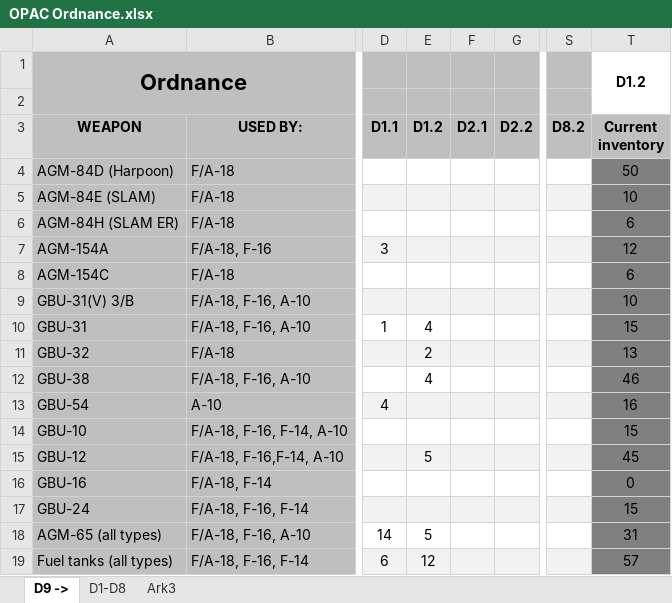
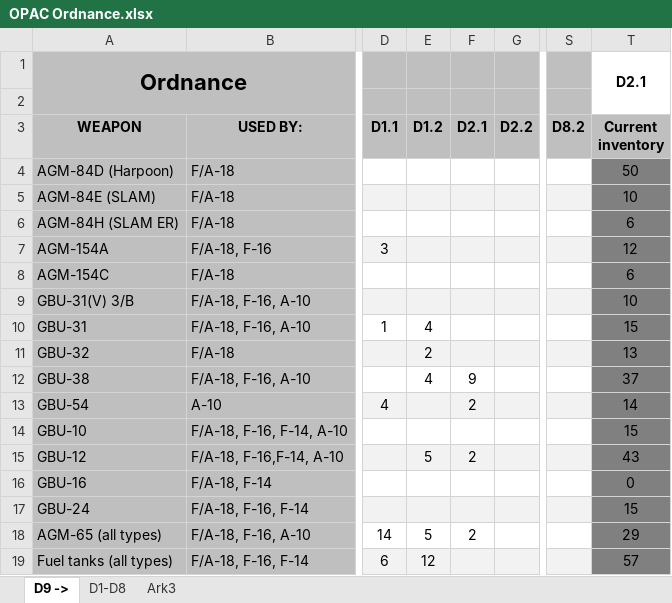
Before and after one commit to 132nd-vWing/OPAC-Brief, an Excel workbook: MISSION INFORMATION/OPAC Ordnance.xlsx, sheet D9 ->, drawn as a sheet; only a part is shown, gaps mark what is left out; values as stored, in another font and other column widths than the file's, no borders; charts and pictures not drawn; the diff names each change by its address in the sheet, - before the commit and + after, or states it on an @@ line.

Commit message:
chg: Updated ordnance and weather for D2.2

```diff
--- a/MISSION INFORMATION/OPAC Ordnance.xlsx (sheet D9 ->)
+++ b/MISSION INFORMATION/OPAC Ordnance.xlsx (sheet D9 ->)
-T1 (Current inventory): D1.2
+T1 (Current inventory): D2.1
-F12 (D2.1): (empty)
+F12 (D2.1): 9
-T12 (Current inventory): 46
+T12 (Current inventory): 37
-F13 (D2.1): (empty)
+F13 (D2.1): 2
-T13 (Current inventory): 16
+T13 (Current inventory): 14
-F15 (D2.1): (empty)
+F15 (D2.1): 2
-T15 (Current inventory): 45
+T15 (Current inventory): 43
-F18 (D2.1): (empty)
+F18 (D2.1): 2
-T18 (Current inventory): 31
+T18 (Current inventory): 29
```
Also changed, not shown: charts or pictures, 2 other files.
